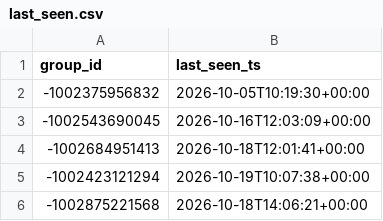
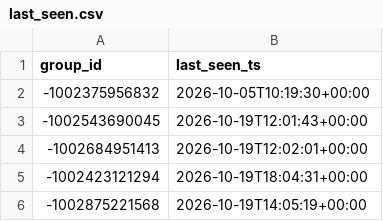
Before and after one commit to idanlasry/JobPulse-ai-scanner, a CSV file: data/last_seen.csv, drawn as a sheet.

```diff
--- a/data/last_seen.csv
+++ b/data/last_seen.csv
@@ -2,5 +2,5 @@ group_id,last_seen_ts
 -1002375956832,2026-10-05T10:19:30+00:00
--1002543690045,2026-10-16T12:03:09+00:00
--1002684951413,2026-10-18T12:01:41+00:00
--1002423121294,2026-10-19T10:07:38+00:00
--1002875221568,2026-10-18T14:06:21+00:00
+-1002543690045,2026-10-19T12:01:43+00:00
+-1002684951413,2026-10-19T12:02:01+00:00
+-1002423121294,2026-10-19T18:04:31+00:00
+-1002875221568,2026-10-19T14:05:19+00:00
```
Also changed, not shown: 1 other file.
